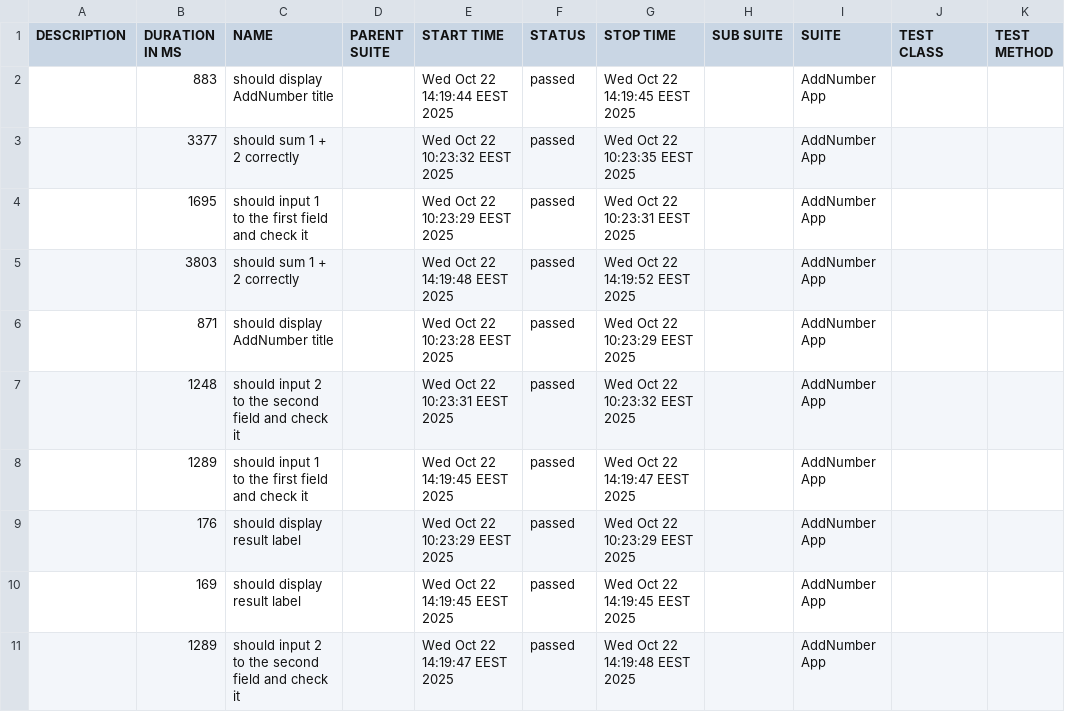
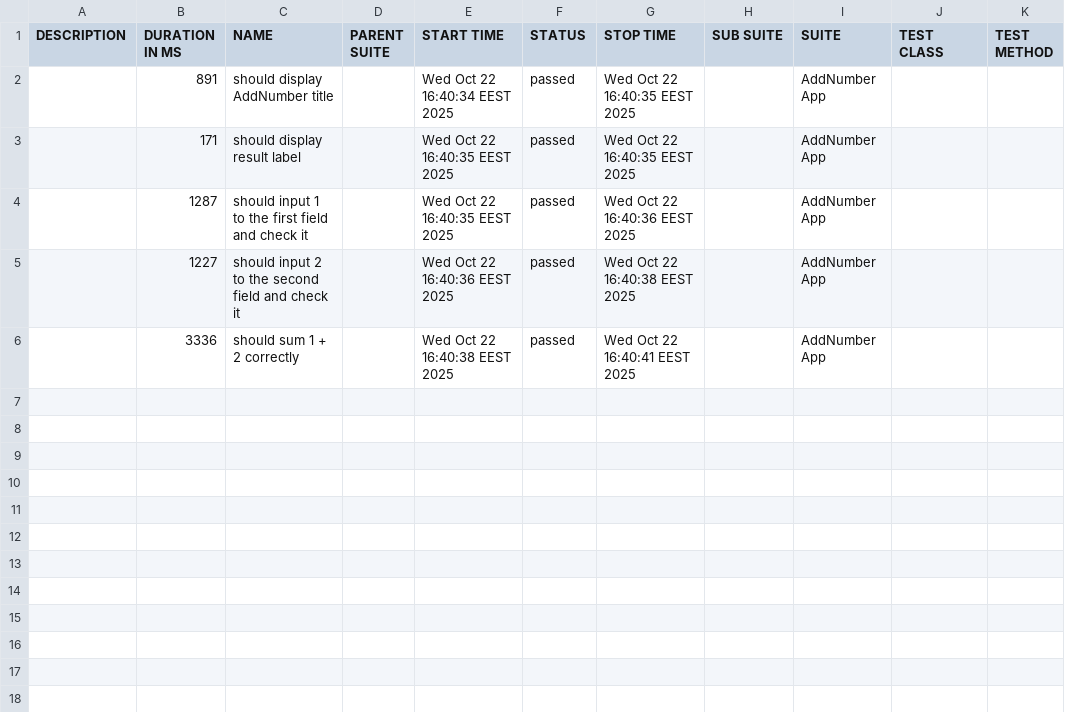
Before and after one commit to aigul-kozak/appium-node-tests, a CSV file: allure-report/data/suites.csv, drawn as a sheet.

Commit message:
add fresh test run script and update README

```diff
--- a/allure-report/data/suites.csv
+++ b/allure-report/data/suites.csv
@@ -1,11 +1,6 @@
 "DESCRIPTION","DURATION IN MS","NAME","PARENT SUITE","START TIME","STATUS","STOP TIME","SUB SUITE","SUITE","TEST CLASS","TEST METHOD"
-"","883","should display AddNumber title","","Wed Oct 22 14:19:44 EEST 2025","passed","Wed Oct 22 14:19:45 EEST 2025","","AddNumber App","",""
-"","3377","should sum 1 + 2 correctly","","Wed Oct 22 10:23:32 EEST 2025","passed","Wed Oct 22 10:23:35 EEST 2025","","AddNumber App","",""
-"","1695","should input 1 to the first field and check it","","Wed Oct 22 10:23:29 EEST 2025","passed","Wed Oct 22 10:23:31 EEST 2025","","AddNumber App","",""
-"","3803","should sum 1 + 2 correctly","","Wed Oct 22 14:19:48 EEST 2025","passed","Wed Oct 22 14:19:52 EEST 2025","","AddNumber App","",""
-"","871","should display AddNumber title","","Wed Oct 22 10:23:28 EEST 2025","passed","Wed Oct 22 10:23:29 EEST 2025","","AddNumber App","",""
-"","1248","should input 2 to the second field and check it","","Wed Oct 22 10:23:31 EEST 2025","passed","Wed Oct 22 10:23:32 EEST 2025","","AddNumber App","",""
-"","1289","should input 1 to the first field and check it","","Wed Oct 22 14:19:45 EEST 2025","passed","Wed Oct 22 14:19:47 EEST 2025","","AddNumber App","",""
-"","176","should display result label","","Wed Oct 22 10:23:29 EEST 2025","passed","Wed Oct 22 10:23:29 EEST 2025","","AddNumber App","",""
-"","169","should display result label","","Wed Oct 22 14:19:45 EEST 2025","passed","Wed Oct 22 14:19:45 EEST 2025","","AddNumber App","",""
-"","1289","should input 2 to the second field and check it","","Wed Oct 22 14:19:47 EEST 2025","passed","Wed Oct 22 14:19:48 EEST 2025","","AddNumber App","",""
+"","891","should display AddNumber title","","Wed Oct 22 16:40:34 EEST 2025","passed","Wed Oct 22 16:40:35 EEST 2025","","AddNumber App","",""
+"","171","should display result label","","Wed Oct 22 16:40:35 EEST 2025","passed","Wed Oct 22 16:40:35 EEST 2025","","AddNumber App","",""
+"","1287","should input 1 to the first field and check it","","Wed Oct 22 16:40:35 EEST 2025","passed","Wed Oct 22 16:40:36 EEST 2025","","AddNumber App","",""
+"","1227","should input 2 to the second field and check it","","Wed Oct 22 16:40:36 EEST 2025","passed","Wed Oct 22 16:40:38 EEST 2025","","AddNumber App","",""
+"","3336","should sum 1 + 2 correctly","","Wed Oct 22 16:40:38 EEST 2025","passed","Wed Oct 22 16:40:41 EEST 2025","","AddNumber App","",""
```
Also changed, not shown: 49 other files.
